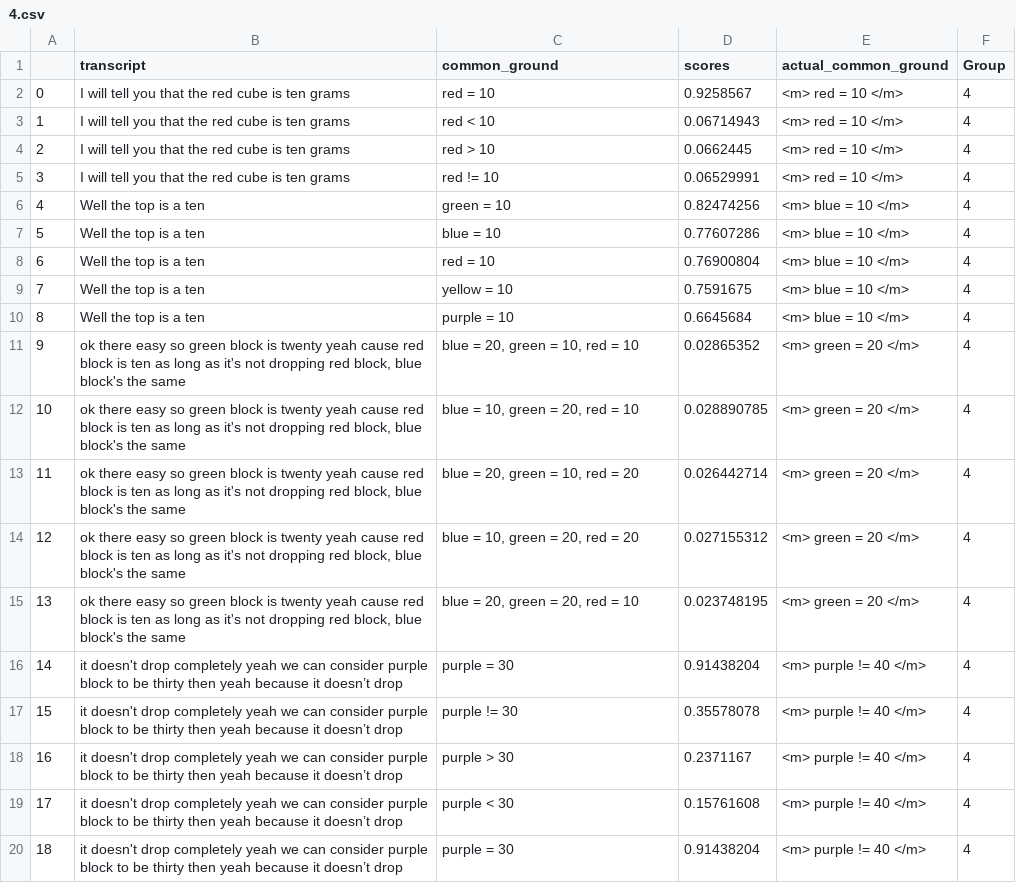
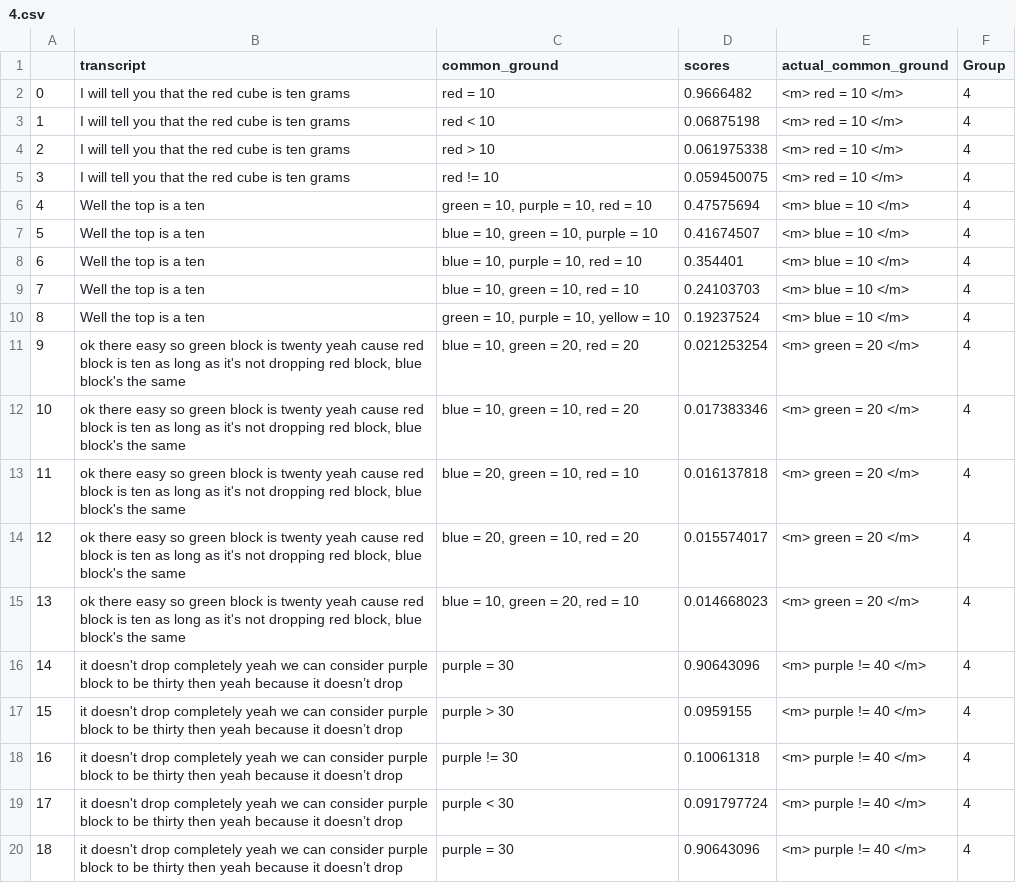
Before and after one commit to Videepvv/XE, a CSV file: resultsTrainedCosineUpdates/4.csv, drawn as a sheet; only a part is shown; the diff covers the shown part only.

```diff
--- a/resultsTrainedCosineUpdates/4.csv
+++ b/resultsTrainedCosineUpdates/4.csv
@@ -1,20 +1,20 @@
 ,transcript,common_ground,scores,actual_common_ground,Group
-0,I will tell you that the red cube is ten grams,red = 10,0.9258567,<m> red = 10 </m>,4
-1,I will tell you that the red cube is ten grams,red < 10,0.06714943,<m> red = 10 </m>,4
-2,I will tell you that the red cube is ten grams,red > 10,0.0662445,<m> red = 10 </m>,4
-3,I will tell you that the red cube is ten grams,red != 10,0.06529991,<m> red = 10 </m>,4
-4,Well the top is a ten,green = 10,0.82474256,<m> blue = 10 </m>,4
-5,Well the top is a ten,blue = 10,0.77607286,<m> blue = 10 </m>,4
-6,Well the top is a ten,red = 10,0.76900804,<m> blue = 10 </m>,4
-7,Well the top is a ten,yellow = 10,0.7591675,<m> blue = 10 </m>,4
-8,Well the top is a ten,purple = 10,0.6645684,<m> blue = 10 </m>,4
-9,"ok there easy so green block is twenty yeah cause red block is ten as long as it's not dropping red block, blue block's the same","blue = 20, green = 10, red = 10",0.02865352,<m> green = 20 </m>,4
-10,"ok there easy so green block is twenty yeah cause red block is ten as long as it's not dropping red block, blue block's the same","blue = 10, green = 20, red = 10",0.028890785,<m> green = 20 </m>,4
-11,"ok there easy so green block is twenty yeah cause red block is ten as long as it's not dropping red block, blue block's the same","blue = 20, green = 10, red = 20",0.026442714,<m> green = 20 </m>,4
-12,"ok there easy so green block is twenty yeah cause red block is ten as long as it's not dropping red block, blue block's the same","blue = 10, green = 20, red = 20",0.027155312,<m> green = 20 </m>,4
-13,"ok there easy so green block is twenty yeah cause red block is ten as long as it's not dropping red block, blue block's the same","blue = 20, green = 20, red = 10",0.023748195,<m> green = 20 </m>,4
-14,it doesn't drop completely yeah we can consider purple block to be thirty then yeah because it doesn’t drop,purple = 30,0.91438204,<m> purple != 40 </m>,4
-15,it doesn't drop completely yeah we can consider purple block to be thirty then yeah because it doesn’t drop,purple != 30,0.35578078,<m> purple != 40 </m>,4
-16,it doesn't drop completely yeah we can consider purple block to be thirty then yeah because it doesn’t drop,purple > 30,0.2371167,<m> purple != 40 </m>,4
-17,it doesn't drop completely yeah we can consider purple block to be thirty then yeah because it doesn’t drop,purple < 30,0.15761608,<m> purple != 40 </m>,4
-18,it doesn't drop completely yeah we can consider purple block to be thirty then yeah because it doesn’t drop,purple = 30,0.91438204,<m> purple != 40 </m>,4
+0,I will tell you that the red cube is ten grams,red = 10,0.9666482,<m> red = 10 </m>,4
+1,I will tell you that the red cube is ten grams,red < 10,0.06875198,<m> red = 10 </m>,4
+2,I will tell you that the red cube is ten grams,red > 10,0.061975338,<m> red = 10 </m>,4
+3,I will tell you that the red cube is ten grams,red != 10,0.059450075,<m> red = 10 </m>,4
+4,Well the top is a ten,"green = 10, purple = 10, red = 10",0.47575694,<m> blue = 10 </m>,4
+5,Well the top is a ten,"blue = 10, green = 10, purple = 10",0.41674507,<m> blue = 10 </m>,4
+6,Well the top is a ten,"blue = 10, purple = 10, red = 10",0.354401,<m> blue = 10 </m>,4
+7,Well the top is a ten,"blue = 10, green = 10, red = 10",0.24103703,<m> blue = 10 </m>,4
+8,Well the top is a ten,"green = 10, purple = 10, yellow = 10",0.19237524,<m> blue = 10 </m>,4
+9,"ok there easy so green block is twenty yeah cause red block is ten as long as it's not dropping red block, blue block's the same","blue = 10, green = 20, red = 20",0.021253254,<m> green = 20 </m>,4
+10,"ok there easy so green block is twenty yeah cause red block is ten as long as it's not dropping red block, blue block's the same","blue = 10, green = 10, red = 20",0.017383346,<m> green = 20 </m>,4
+11,"ok there easy so green block is twenty yeah cause red block is ten as long as it's not dropping red block, blue block's the same","blue = 20, green = 10, red = 10",0.016137818,<m> green = 20 </m>,4
+12,"ok there easy so green block is twenty yeah cause red block is ten as long as it's not dropping red block, blue block's the same","blue = 20, green = 10, red = 20",0.015574017,<m> green = 20 </m>,4
+13,"ok there easy so green block is twenty yeah cause red block is ten as long as it's not dropping red block, blue block's the same","blue = 10, green = 20, red = 10",0.014668023,<m> green = 20 </m>,4
+14,it doesn't drop completely yeah we can consider purple block to be thirty then yeah because it doesn’t drop,purple = 30,0.90643096,<m> purple != 40 </m>,4
+15,it doesn't drop completely yeah we can consider purple block to be thirty then yeah because it doesn’t drop,purple > 30,0.0959155,<m> purple != 40 </m>,4
+16,it doesn't drop completely yeah we can consider purple block to be thirty then yeah because it doesn’t drop,purple != 30,0.10061318,<m> purple != 40 </m>,4
+17,it doesn't drop completely yeah we can consider purple block to be thirty then yeah because it doesn’t drop,purple < 30,0.091797724,<m> purple != 40 </m>,4
+18,it doesn't drop completely yeah we can consider purple block to be thirty then yeah because it doesn’t drop,purple = 30,0.90643096,<m> purple != 40 </m>,4
```
Also changed, not shown: 45 edited cells elsewhere in this file, resultsTrainedCosineUpdates/5.csv, resultsTrainedCosineUpdates/6.csv, 23 other files.
